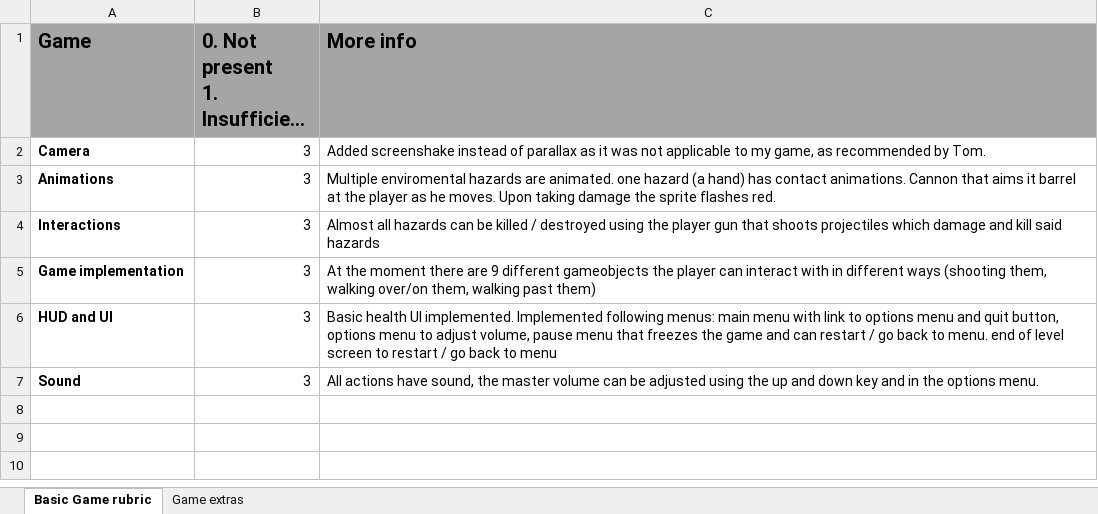
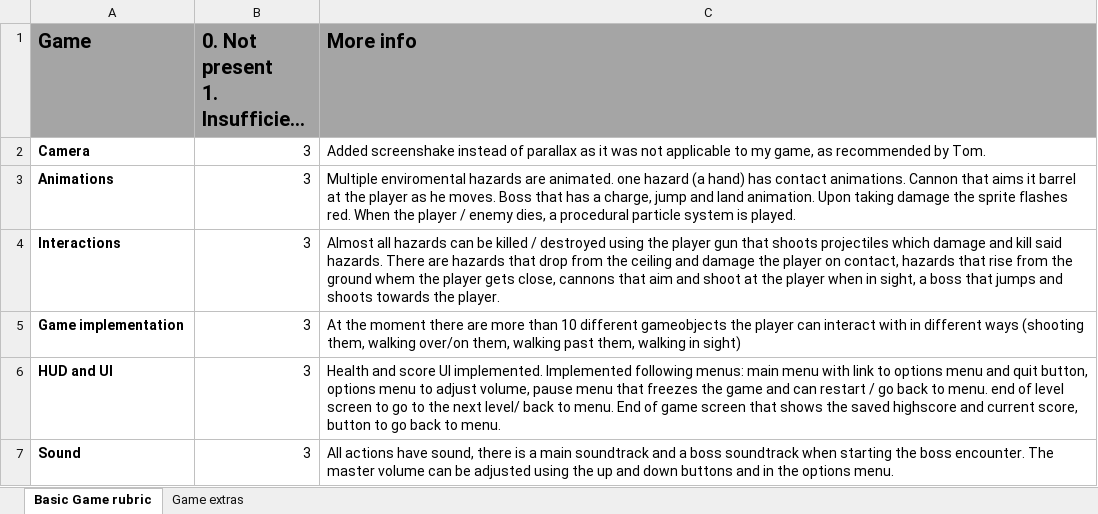
Before and after one commit to belmansjef/Programming_02, an Excel workbook: 1DAE21_Belmans_Jef_CaveCrawler/Belmans_Jef_CaveCrawler/Resources/Belmans_Jef_Game.xlsx, sheet Basic Game rubric, drawn as a sheet; long unchanged cells end in …; values as stored, in another font and other column widths than the file's, no borders; the diff names each change by its address in the sheet, - before the commit and + after, or states it on an @@ line.

```diff
--- a/1DAE21_Belmans_Jef_CaveCrawler/Belmans_Jef_CaveCrawler/Resources/Belmans_Jef_Game.xlsx (sheet Basic Game rubric)
+++ b/1DAE21_Belmans_Jef_CaveCrawler/Belmans_Jef_CaveCrawler/Resources/Belmans_Jef_Game.xlsx (sheet Basic Game rubric)
-C3 (More info): …he moves. Upon taking damage the sprite flashes red.
+C3 (More info): …he moves. Boss that has a charge, jump and land animation. Upon taking damage the sprite flashes red. When the player / enemy dies, a procedural particle system is played.
-C4 (More info): …kill said hazards
+C4 (More info): …kill said hazards. There are hazards that drop from the ceiling and damage the player on contact, hazards that rise from the ground whem the player gets close, cannons that aim and shoot at the player when in sight, a boss that jumps and shoots towards the player.
-C5 (More info): …there are 9 different gameobjects the player can interact with in different ways (shooting them, walking over/on them, walking past them)
+C5 (More info): …there are more than 10 different gameobjects the player can interact with in different ways (shooting them, walking over/on them, walking past them, walking in sight)
-C6 (More info): Basic health UI implemented. Implemented following menus: main menu with link to options menu and quit button, options menu to adjust volume, pause menu that freezes the game and can restart / go back to menu. end of level screen to restart / go back to menu
+C6 (More info): Health and score UI implemented. Implemented following menus: main menu with link to options menu and quit button, options menu to adjust volume, pause menu that freezes the game and can restart / go back to menu. end of level screen to go to the next level/ back to menu. End of game screen that shows the saved highscore and current score, button to go back to menu.
-C7 (More info): …have sound, the master volume can be adjusted using the up and down key and in…
+C7 (More info): …have sound, there is a main soundtrack and a boss soundtrack when starting the boss encounter. The master volume can be adjusted using the up and down buttons and in…
```
Also changed, not shown: sheet Game extras, 6 other files.
